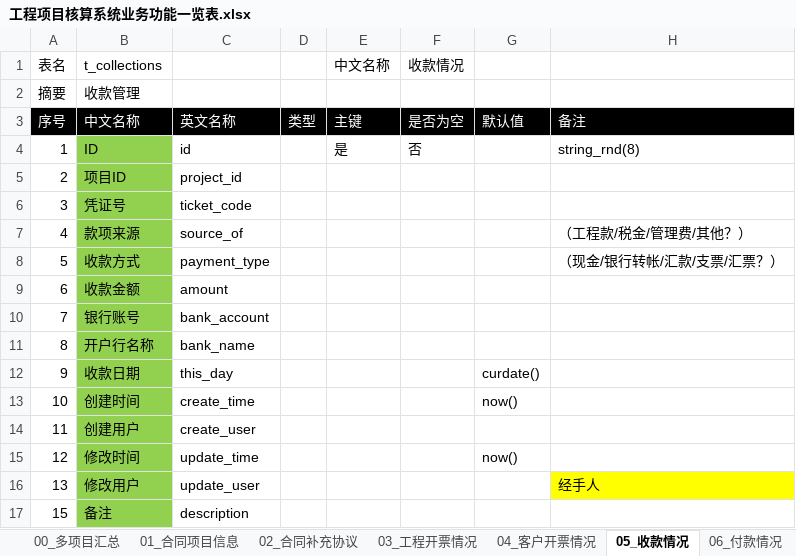
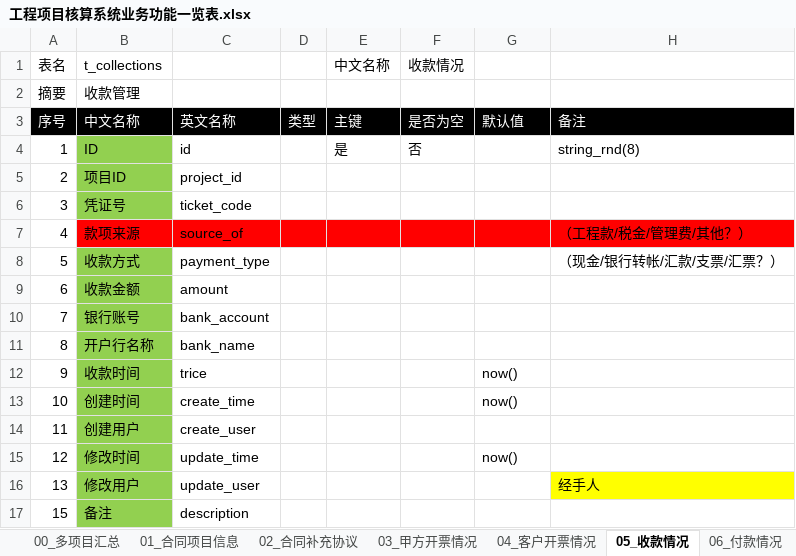
Before and after one commit to hply2014/hply, an Excel workbook: 04_设计文档/工程项目核算系统业务功能一览表.xlsx, sheet 05_收款情况, drawn as a sheet; values as stored, in another font and other column widths than the file's, no borders; the diff names each change by its address in the sheet, - before the commit and + after, or states it on an @@ line.

```diff
--- a/04_设计文档/工程项目核算系统业务功能一览表.xlsx (sheet 05_收款情况)
+++ b/04_设计文档/工程项目核算系统业务功能一览表.xlsx (sheet 05_收款情况)
-sheet tab: 03_工程开票情况
+sheet tab: 03_甲方开票情况
-B7 fill: #92D050
+B7 fill: #FF0000
-C7:H7 fill: none
+C7:H7 fill: #FF0000
-B12 (t_collections): 收款日期
+B12 (t_collections): 收款时间
-C12: this_day
+C12: trice
-G12: curdate()
+G12: now()
```
Also changed, not shown: sheet 00_多项目汇总, sheet 03_甲方开票情况, sheet 04_客户开票情况, sheet 01_合同项目信息, sheet 06_付款情况, sheet 02_合同补充协议, 4 more sheets, other sheet tabs.
